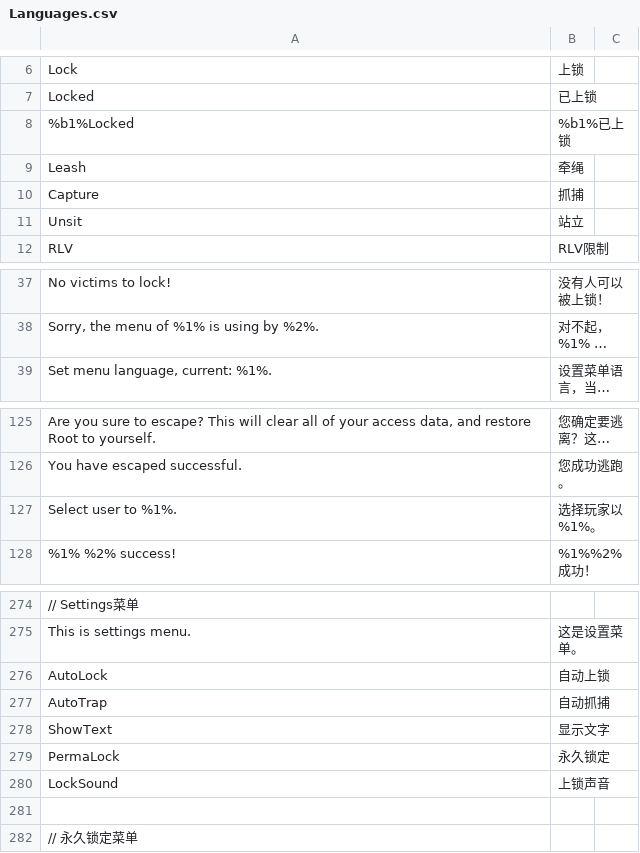
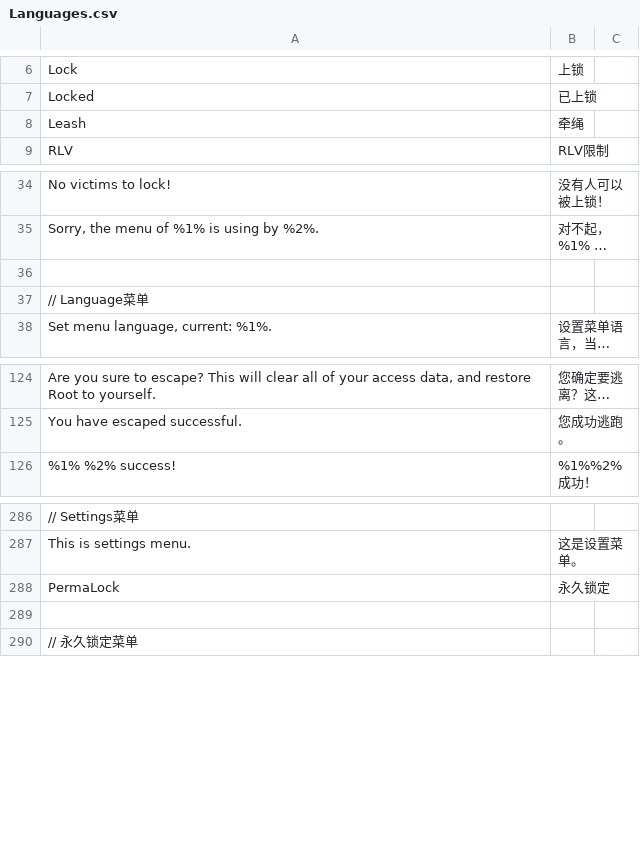
Before and after one commit to road0001/SecondLife-LSL-OpenSource, a CSV file: Language/Languages.csv, drawn as a sheet; only a part is shown, gaps mark what is left out; long unchanged cells end in …; removed rows and columns are numbered as before the commit, all else as after; the diff covers the shown part only; the diff names each change by its address in the sheet, - before the commit and + after, or states it on an @@ line.

Commit message:
脚本功能更新
capture.lsl
- 1.0.2 20260514
	- 优化接口规则。

App脚本更新

sound.lsl
- 1.0.1 20260514
	- 加入声音初始化前禁用的功能。
	- 加入音量设置功能。

更新语言数据。
更新文档。

```diff
--- a/Language/Languages.csv
+++ b/Language/Languages.csv
@@ row 8 moved to row 272: %b1%Locked @@
@@ row 10 moved to row 270: Capture @@
@@ row 11 moved to row 271: Unsit @@
+row 36: (empty)
+row 37: // Language菜单
-row 127: Select user to %1%. | 选择玩家以%1%。
-row 276: AutoLock | 自动上锁
-row 277: AutoTrap | 自动抓捕
-row 278: ShowText | 显示文字
-row 280: LockSound | 上锁声音
```
Also changed, not shown: 19 added rows elsewhere in this file, 4 other files.
